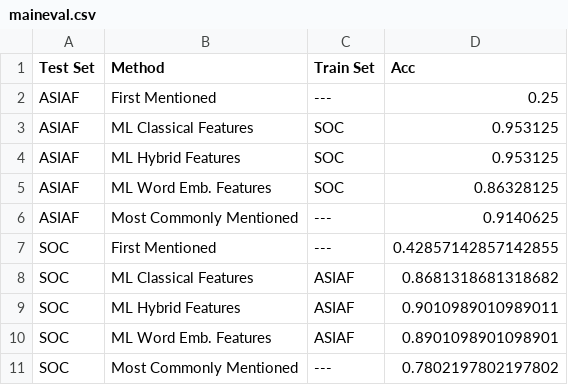
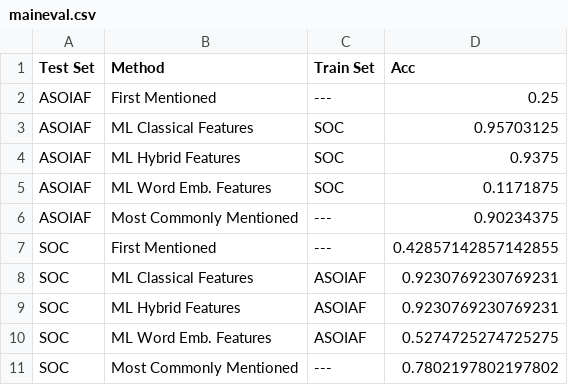
Before and after one commit to oxinabox/NovelPerspective, a CSV file: results/maineval.csv, drawn as a sheet.

```diff
--- a/results/maineval.csv
+++ b/results/maineval.csv
@@ -1,11 +1,11 @@
 Test Set,Method,Train Set,Acc
-ASIAF,First Mentioned,---,0.25
-ASIAF,ML Classical Features,SOC,0.953125
-ASIAF,ML Hybrid Features,SOC,0.953125
-ASIAF,ML Word Emb. Features,SOC,0.86328125
-ASIAF,Most Commonly Mentioned,---,0.9140625
+ASOIAF,First Mentioned,---,0.25
+ASOIAF,ML Classical Features,SOC,0.95703125
+ASOIAF,ML Hybrid Features,SOC,0.9375
+ASOIAF,ML Word Emb. Features,SOC,0.1171875
+ASOIAF,Most Commonly Mentioned,---,0.90234375
 SOC,First Mentioned,---,0.42857142857142855
-SOC,ML Classical Features,ASIAF,0.8681318681318682
-SOC,ML Hybrid Features,ASIAF,0.9010989010989011
-SOC,ML Word Emb. Features,ASIAF,0.8901098901098901
+SOC,ML Classical Features,ASOIAF,0.9230769230769231
+SOC,ML Hybrid Features,ASOIAF,0.9230769230769231
+SOC,ML Word Emb. Features,ASOIAF,0.5274725274725275
 SOC,Most Commonly Mentioned,---,0.7802197802197802
```
Also changed, not shown: 21 other files.
